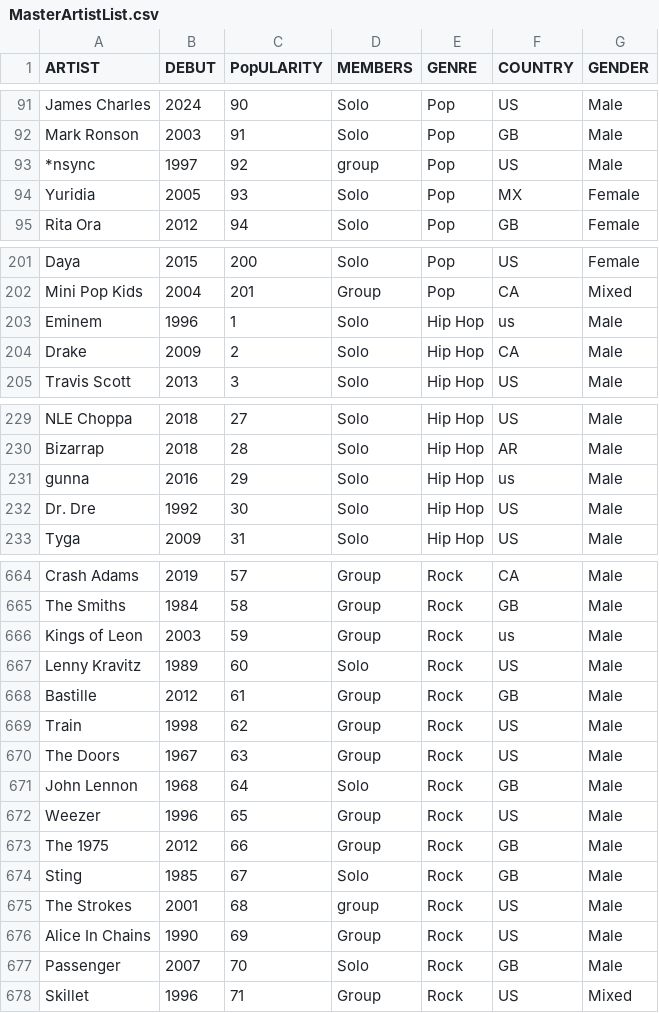
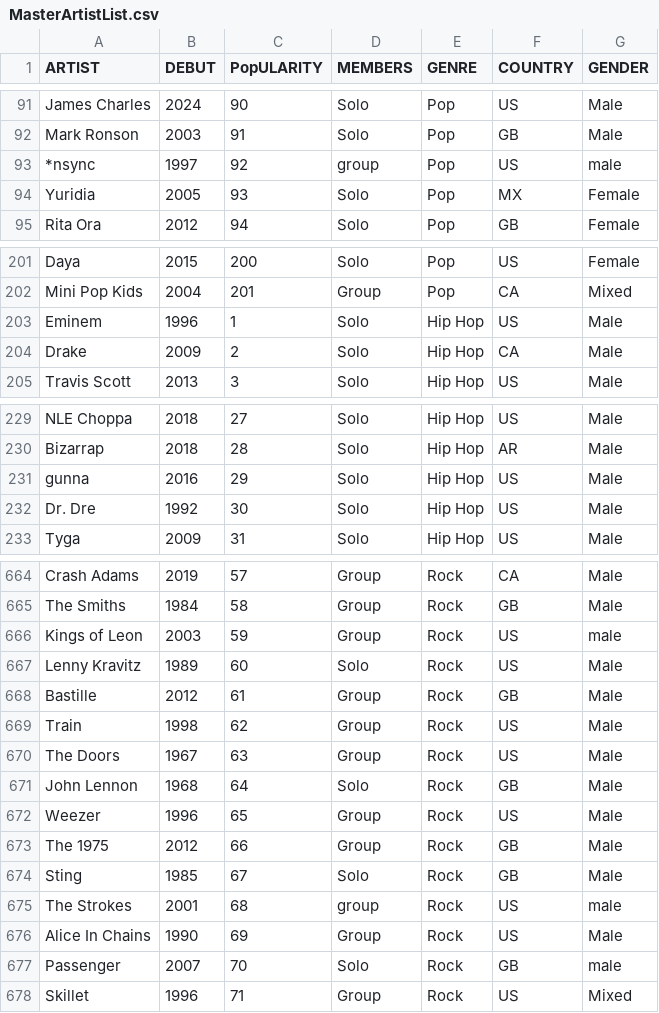
Before and after one commit to CATninja58/SoundmapSolver, a CSV file: MasterArtistList.csv, drawn as a sheet; only a part is shown, gaps mark what is left out; the diff covers the shown part only.

```diff
--- a/MasterArtistList.csv
+++ b/MasterArtistList.csv
@@ -92,3 +92,3 @@ James Charles,2024,90,Solo,Pop,US,Male
 Mark Ronson,2003,91,Solo,Pop,GB,Male
-*nsync,1997,92,group,Pop,US,Male
+*nsync,1997,92,group,Pop,US,male
 Yuridia,2005,93,Solo,Pop,MX,Female
@@ -202,3 +202,3 @@ Daya,2015,200,Solo,Pop,US,Female
 Mini Pop Kids,2004,201,Group,Pop,CA,Mixed
-Eminem,1996,1,Solo,Hip Hop,us,Male
+Eminem,1996,1,Solo,Hip Hop,US,Male
 Drake,2009,2,Solo,Hip Hop,CA,Male
@@ -230,3 +230,3 @@ NLE Choppa,2018,27,Solo,Hip Hop,US,Male
 Bizarrap,2018,28,Solo,Hip Hop,AR,Male
-gunna,2016,29,Solo,Hip Hop,us,Male
+gunna,2016,29,Solo,Hip Hop,US,Male
 Dr. Dre,1992,30,Solo,Hip Hop,US,Male
@@ -665,3 +665,3 @@ Crash Adams,2019,57,Group,Rock,CA,Male
 The Smiths,1984,58,Group,Rock,GB,Male
-Kings of Leon,2003,59,Group,Rock,us,Male
+Kings of Leon,2003,59,Group,Rock,US,male
 Lenny Kravitz,1989,60,Solo,Rock,US,Male
@@ -674,5 +674,5 @@ The 1975,2012,66,Group,Rock,GB,Male
 Sting,1985,67,Solo,Rock,GB,Male
-The Strokes,2001,68,group,Rock,US,Male
+The Strokes,2001,68,group,Rock,US,male
 Alice In Chains,1990,69,Group,Rock,US,Male
-Passenger,2007,70,Solo,Rock,GB,Male
+Passenger,2007,70,Solo,Rock,GB,male
 Skillet,1996,71,Group,Rock,US,Mixed
```
Also changed, not shown: 19 edited cells elsewhere in this file.
